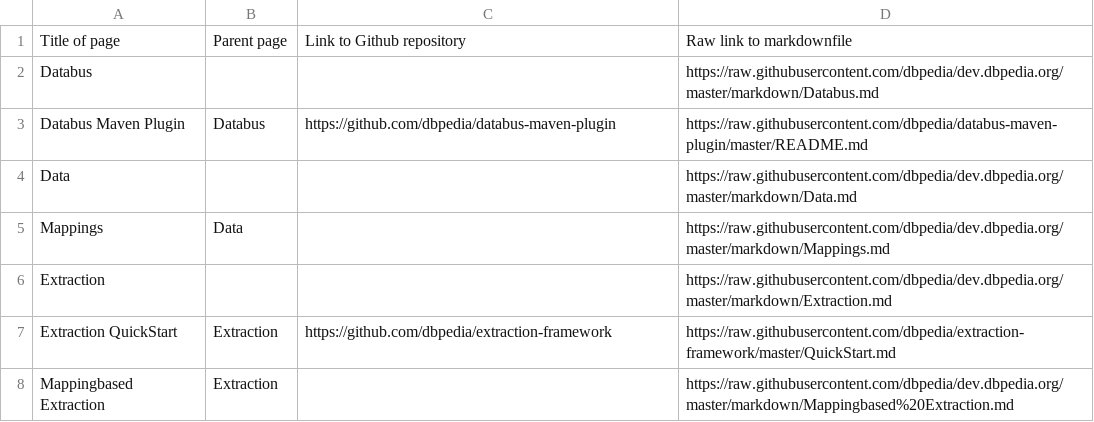
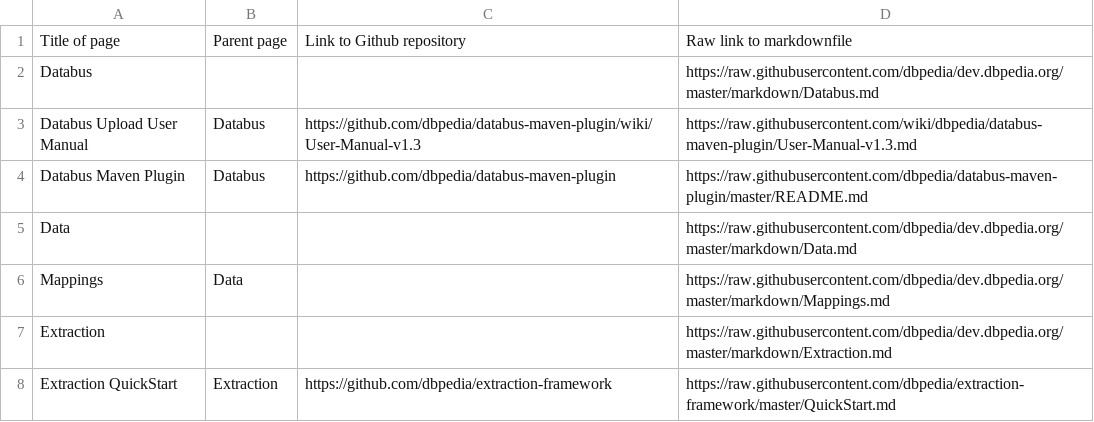
Before and after one commit to dbpedia/dev.dbpedia.org, a CSV file: readme-list.csv, drawn as a sheet; only a part is shown; the shorter side is filled out with more unchanged rows.

Commit message:
databus manual

```diff
--- a/readme-list.csv
+++ b/readme-list.csv
@@ -2,2 +2,3 @@ Title of page,Parent page,Link to Github repository,Raw link to markdownfile
 Databus,,,https://raw.githubusercontent.com/dbpedia/dev.dbpedia.org/master/markdown/Databus.md
+Databus Upload User Manual,Databus,https://github.com/dbpedia/databus-maven-plugin/wiki/User-Manual-v1.3,https://raw.githubusercontent.com/wiki/dbpedia/databus-maven-plugin/User-Manual-v1.3.md
 Databus Maven Plugin,Databus,https://github.com/dbpedia/databus-maven-plugin,https://raw.githubusercontent.com/dbpedia/databus-maven-plugin/master/README.md
```
Also changed, not shown: 1 other file.
